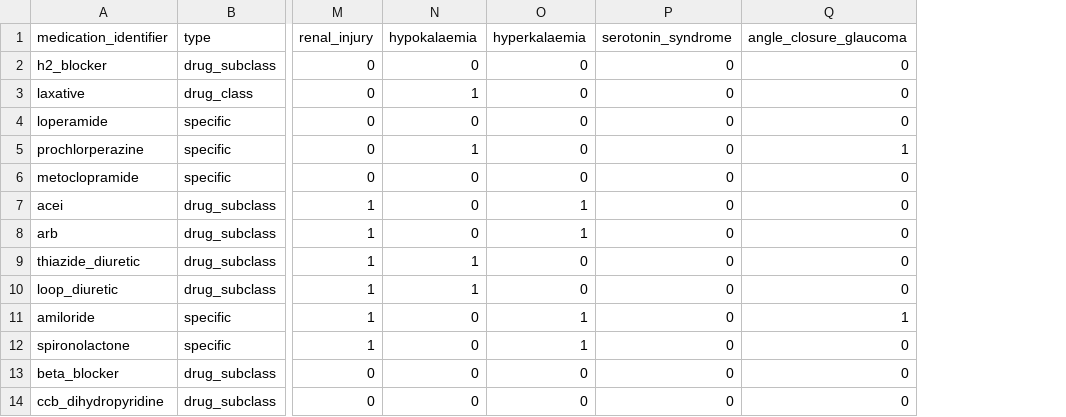
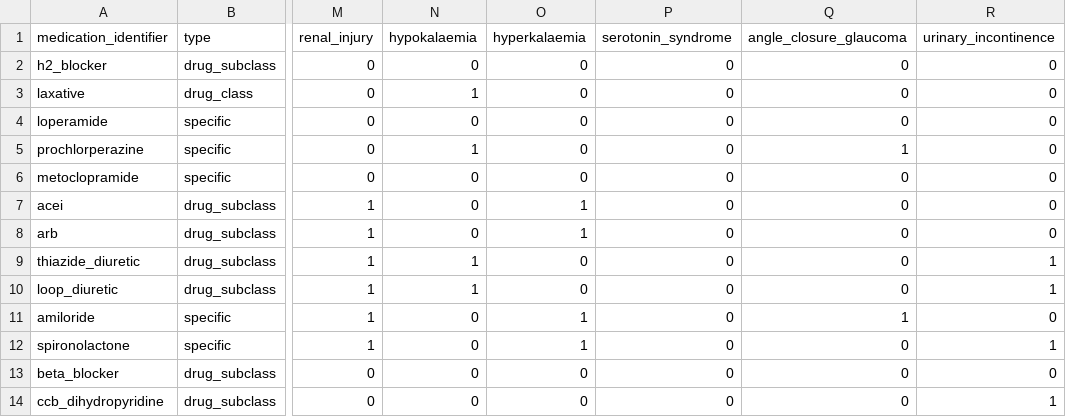
Before and after one commit to MGops/TabDash, a CSV file: data/adr_data.csv, drawn as a sheet; only a part is shown, gaps mark what is left out; the diff names each change by its address in the sheet, - before the commit and + after, or states it on an @@ line.

Commit message:
Added incontinence to CTT

```diff
--- a/data/adr_data.csv
+++ b/data/adr_data.csv
+column R (urinary_incontinence), rows 2-14: 0 | 0 | 0 | 0 | 0 | 0 | 0 | 1 | 1 | 0 | 1 | 0 | 1
```
Also changed, not shown: 2 other files.
